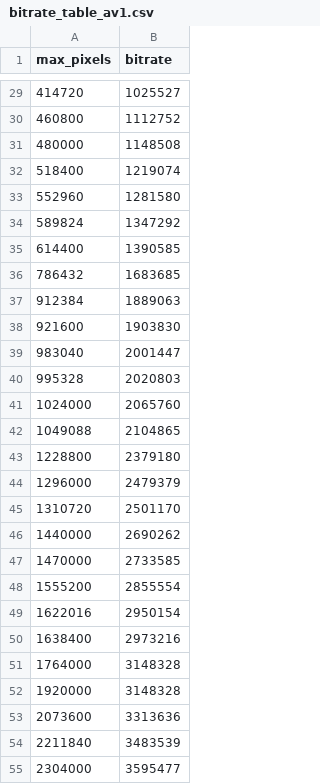
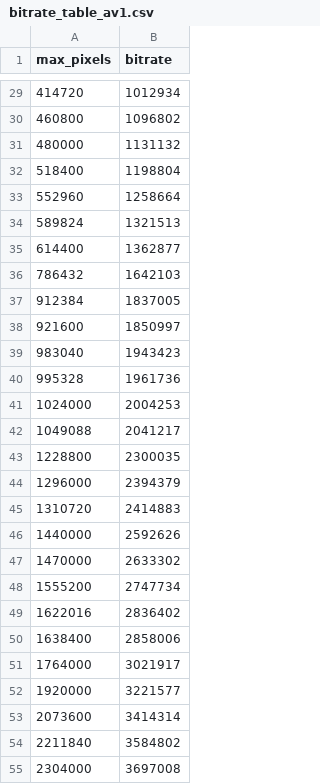
Before and after one commit to yxgi5/ffmpeg_bat_git, a CSV file: lib/bitrate_table_av1.csv, drawn as a sheet; only a part is shown, gaps mark what is left out; the diff covers the shown part only.

Commit message:
feat(lib): regenerate av1 bitrate table from pure power-law 58.1*px^0.755 · AV1 码率表按连续幂律公式重出

```diff
--- a/lib/bitrate_table_av1.csv
+++ b/lib/bitrate_table_av1.csv
@@ -29,27 +29,27 @@ max_pixels,bitrate
-414720,1025527
-460800,1112752
-480000,1148508
-518400,1219074
-552960,1281580
-589824,1347292
-614400,1390585
-786432,1683685
-912384,1889063
-921600,1903830
-983040,2001447
-995328,2020803
-1024000,2065760
-1049088,2104865
-1228800,2379180
-1296000,2479379
-1310720,2501170
-1440000,2690262
-1470000,2733585
-1555200,2855554
-1622016,2950154
-1638400,2973216
-1764000,3148328
-1920000,3148328
-2073600,3313636
-2211840,3483539
-2304000,3595477
+414720,1012934
+460800,1096802
+480000,1131132
+518400,1198804
+552960,1258664
+589824,1321513
+614400,1362877
+786432,1642103
+912384,1837005
+921600,1850997
+983040,1943423
+995328,1961736
+1024000,2004253
+1049088,2041217
+1228800,2300035
+1296000,2394379
+1310720,2414883
+1440000,2592626
+1470000,2633302
+1555200,2747734
+1622016,2836402
+1638400,2858006
+1764000,3021917
+1920000,3221577
+2073600,3414314
+2211840,3584802
+2304000,3697008
```
Also changed, not shown: 67 edited cells elsewhere in this file, 5 other files.
